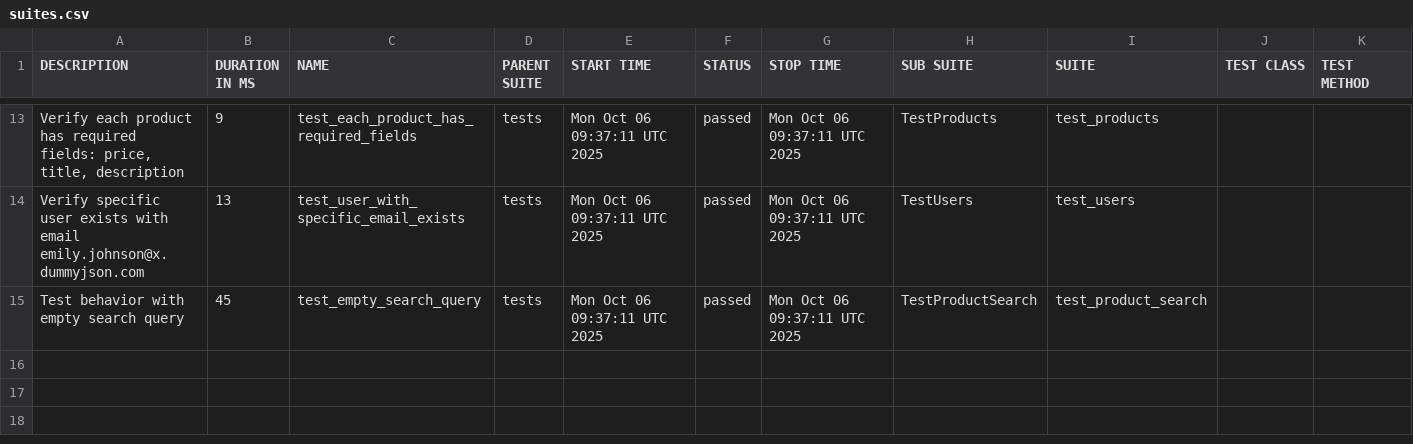
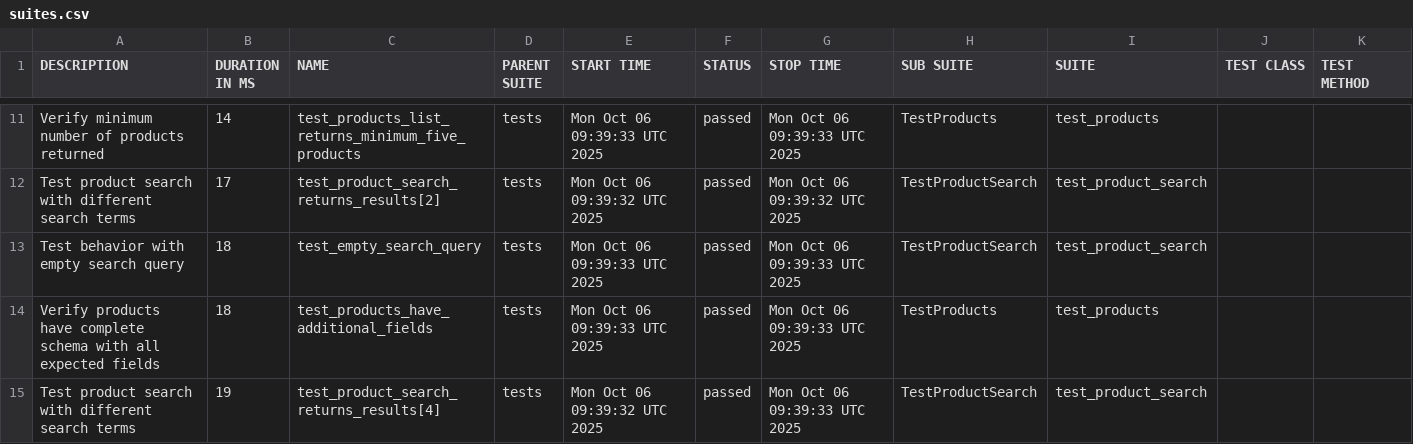
Before and after one commit to Hruzduk/DummyJSON_tests, a CSV file: data/suites.csv, drawn as a sheet; only a part is shown, gaps mark what is left out; the diff covers the shown part only.

```diff
--- a/data/suites.csv
+++ b/data/suites.csv
@@ -13,3 +11,5 @@
-"Verify each product has required fields: price, title, description","9","test_each_product_has_required_fields","tests","Mon Oct 06 09:37:11 UTC 2025","passed","Mon Oct 06 09:37:11 UTC 2025","TestProducts","test_products","",""
-"Verify specific user exists with email emily.johnson@x.dummyjson.com","13","test_user_with_specific_email_exists","tests","Mon Oct 06 09:37:11 UTC 2025","passed","Mon Oct 06 09:37:11 UTC 2025","TestUsers","test_users","",""
-"Test behavior with empty search query","45","test_empty_search_query","tests","Mon Oct 06 09:37:11 UTC 2025","passed","Mon Oct 06 09:37:11 UTC 2025","TestProductSearch","test_product_search","",""
+"Verify minimum number of products returned","14","test_products_list_returns_minimum_five_products","tests","Mon Oct 06 09:39:33 UTC 2025","passed","Mon Oct 06 09:39:33 UTC 2025","TestProducts","test_products","",""
+"Test product search with different search terms","17","test_product_search_returns_results[2]","tests","Mon Oct 06 09:39:32 UTC 2025","passed","Mon Oct 06 09:39:32 UTC 2025","TestProductSearch","test_product_search","",""
+"Test behavior with empty search query","18","test_empty_search_query","tests","Mon Oct 06 09:39:33 UTC 2025","passed","Mon Oct 06 09:39:33 UTC 2025","TestProductSearch","test_product_search","",""
+"Verify products have complete schema with all expected fields","18","test_products_have_additional_fields","tests","Mon Oct 06 09:39:33 UTC 2025","passed","Mon Oct 06 09:39:33 UTC 2025","TestProducts","test_products","",""
+"Test product search with different search terms","19","test_product_search_returns_results[4]","tests","Mon Oct 06 09:39:32 UTC 2025","passed","Mon Oct 06 09:39:33 UTC 2025","TestProductSearch","test_product_search","",""
```
Also changed, not shown: 3 added rows, 5 removed rows and 22 edited cells elsewhere in this file, data/behaviors.csv, 49 other files.
